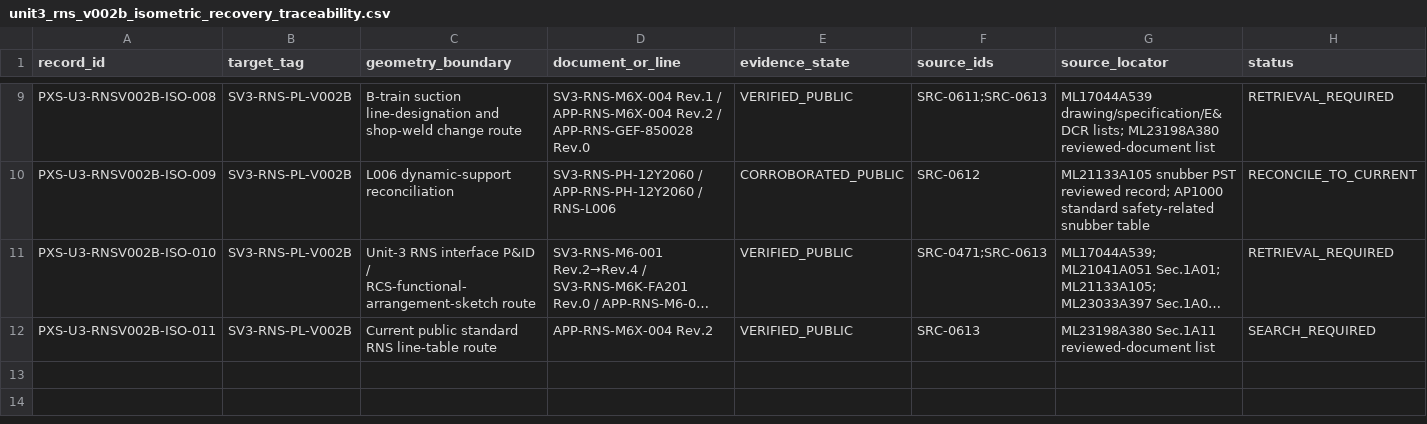
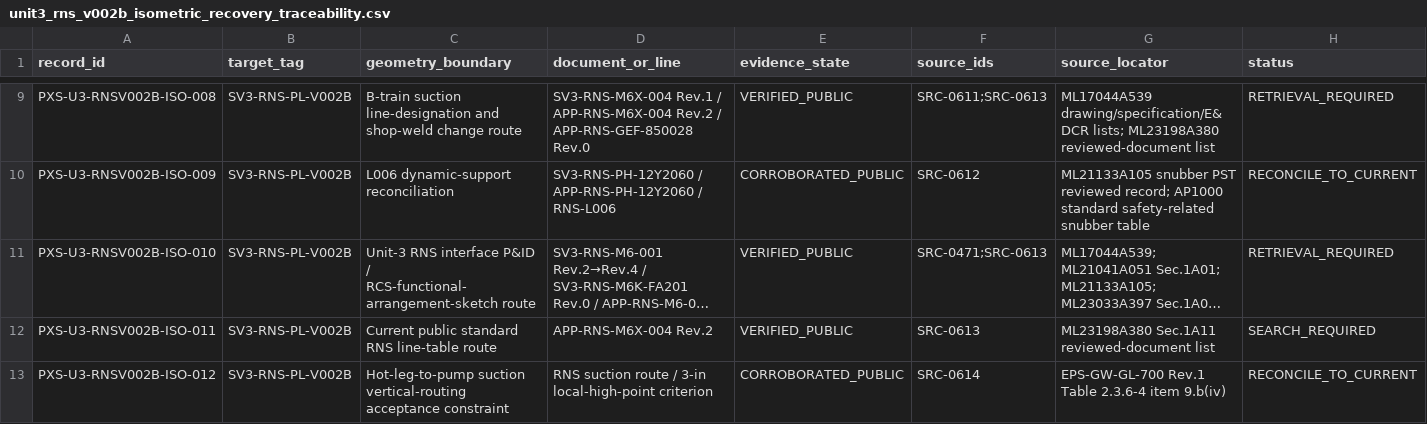
Before and after one commit to VesperCaeli/Westinghouse-ap1000-project, a CSV file: data/systems/PXS/unit3_rns_v002b_isometric_recovery_traceability.csv, drawn as a sheet; only a part is shown, gaps mark what is left out; long unchanged cells end in …; rows hold the shown columns only; the diff names each change by its address in the sheet, - before the commit and + after, or states it on an @@ line.

Commit message:
Add RNS suction slope constraint

```diff
--- a/data/systems/PXS/unit3_rns_v002b_isometric_recovery_traceability.csv
+++ b/data/systems/PXS/unit3_rns_v002b_isometric_recovery_traceability.csv
+row 13: PXS-U3-RNSV002B-ISO-012 | SV3-RNS-PL-V002B | Hot-leg-to-pump suction vertical-routing acceptance constraint | RNS suction route / 3-in local-high-point criterion | CORROBORATED_PUBLIC | SRC-0614 | EPS-GW-GL-700 Rev.1 Table 2.3.6-4 item 9.b(iv) | RECONCILE_TO_CURRENT
```
